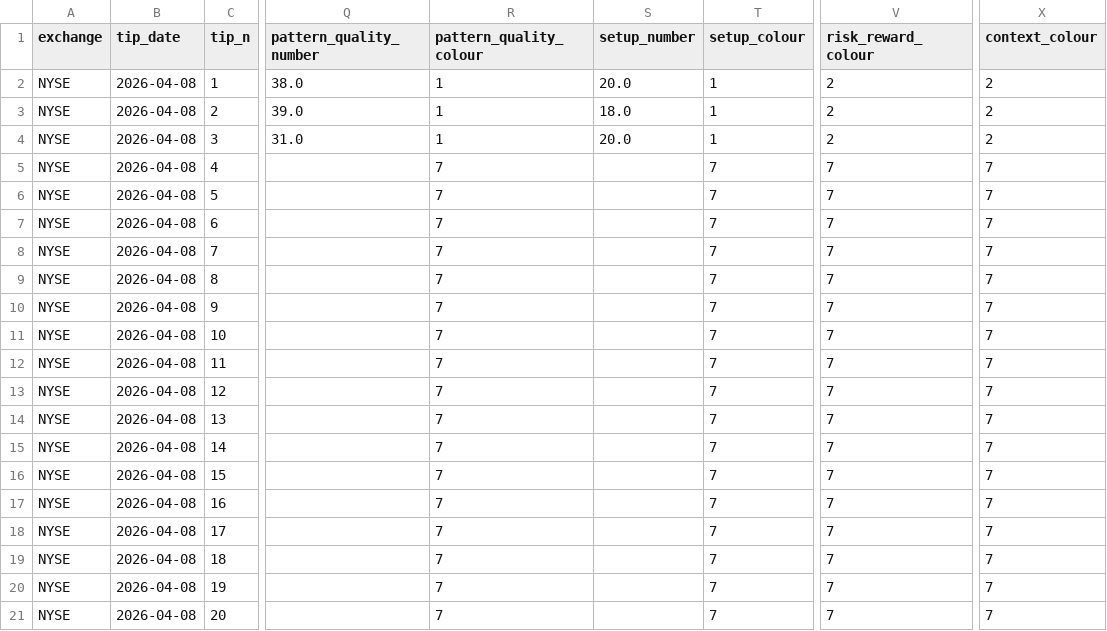
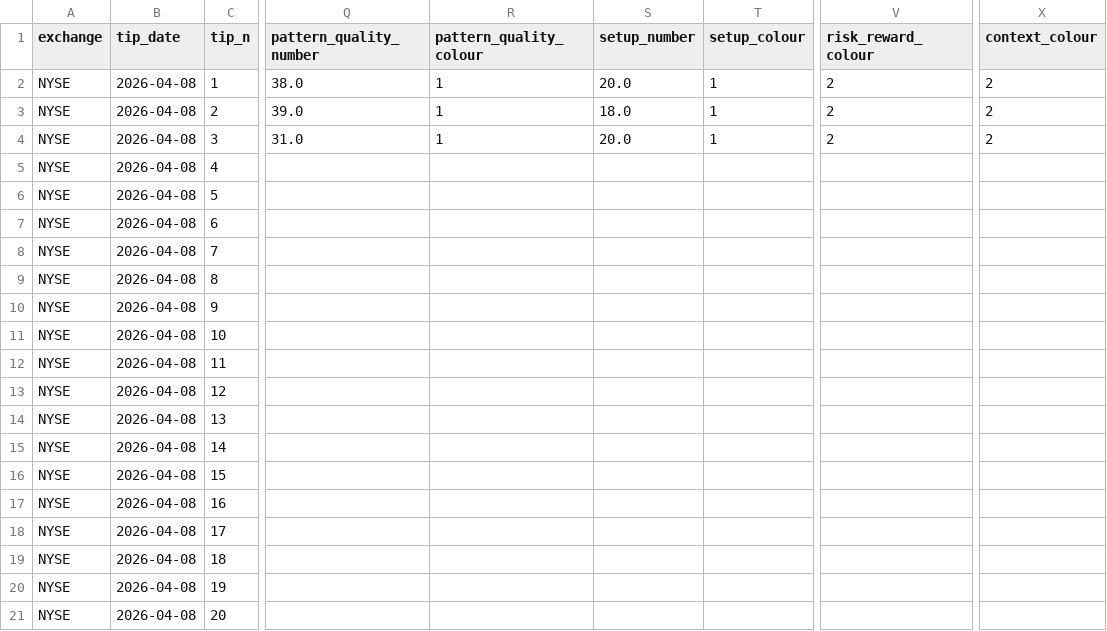
Before and after one commit to stellated/eodhd2, a CSV file: scripts/data/csv/2026-04-08.NYSE.tips.csv, drawn as a sheet; only a part is shown, gaps mark what is left out; the diff names each change by its address in the sheet, - before the commit and + after, or states it on an @@ line.

```diff
--- a/scripts/data/csv/2026-04-08.NYSE.tips.csv
+++ b/scripts/data/csv/2026-04-08.NYSE.tips.csv
-R5:R21 (pattern_quality_colour): 7
+R5:R21 (pattern_quality_colour): (empty)
-T5:T21 (setup_colour): 7
+T5:T21 (setup_colour): (empty)
-V5:V21 (risk_reward_colour): 7
+V5:V21 (risk_reward_colour): (empty)
-X5:X21 (context_colour): 7
+X5:X21 (context_colour): (empty)
```
Also changed, not shown: scripts/data/csv/2026-04-08.NASDAQ.tips.csv, 1 other file.
